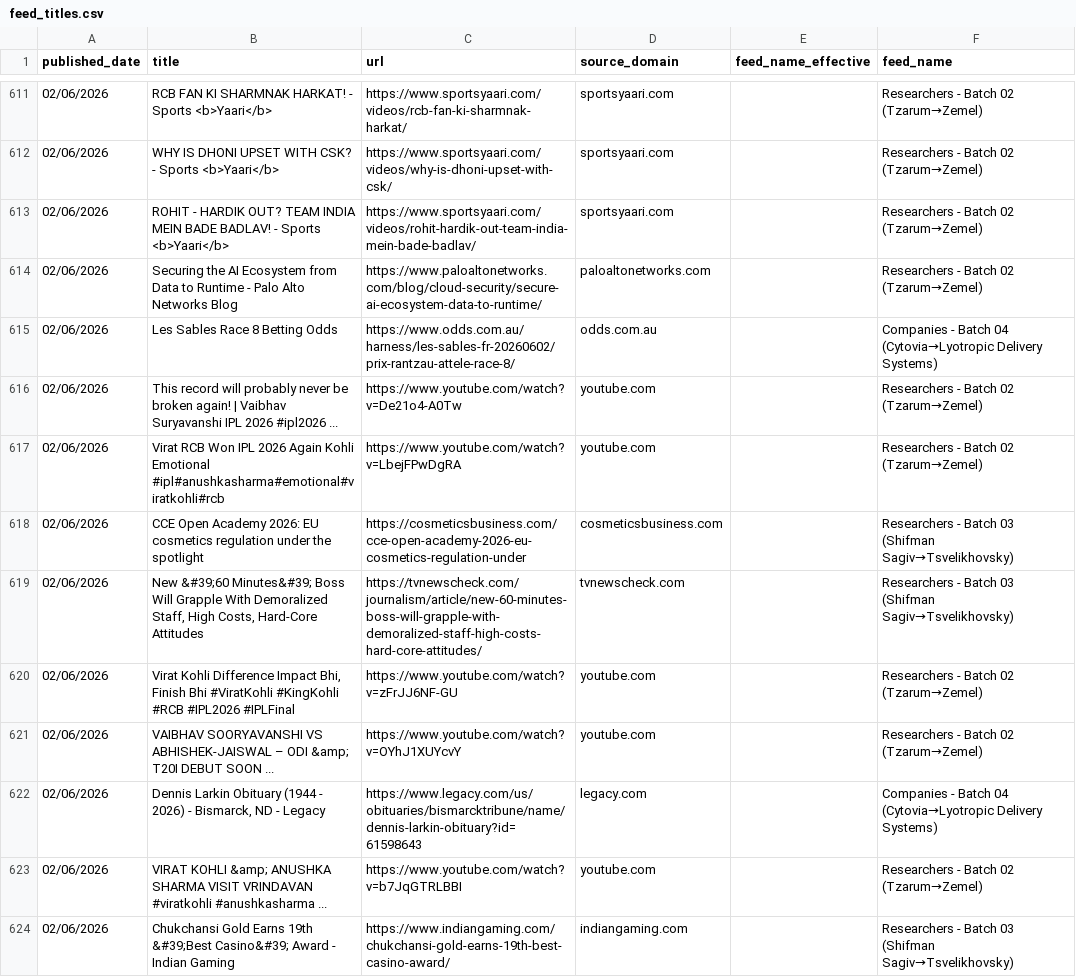
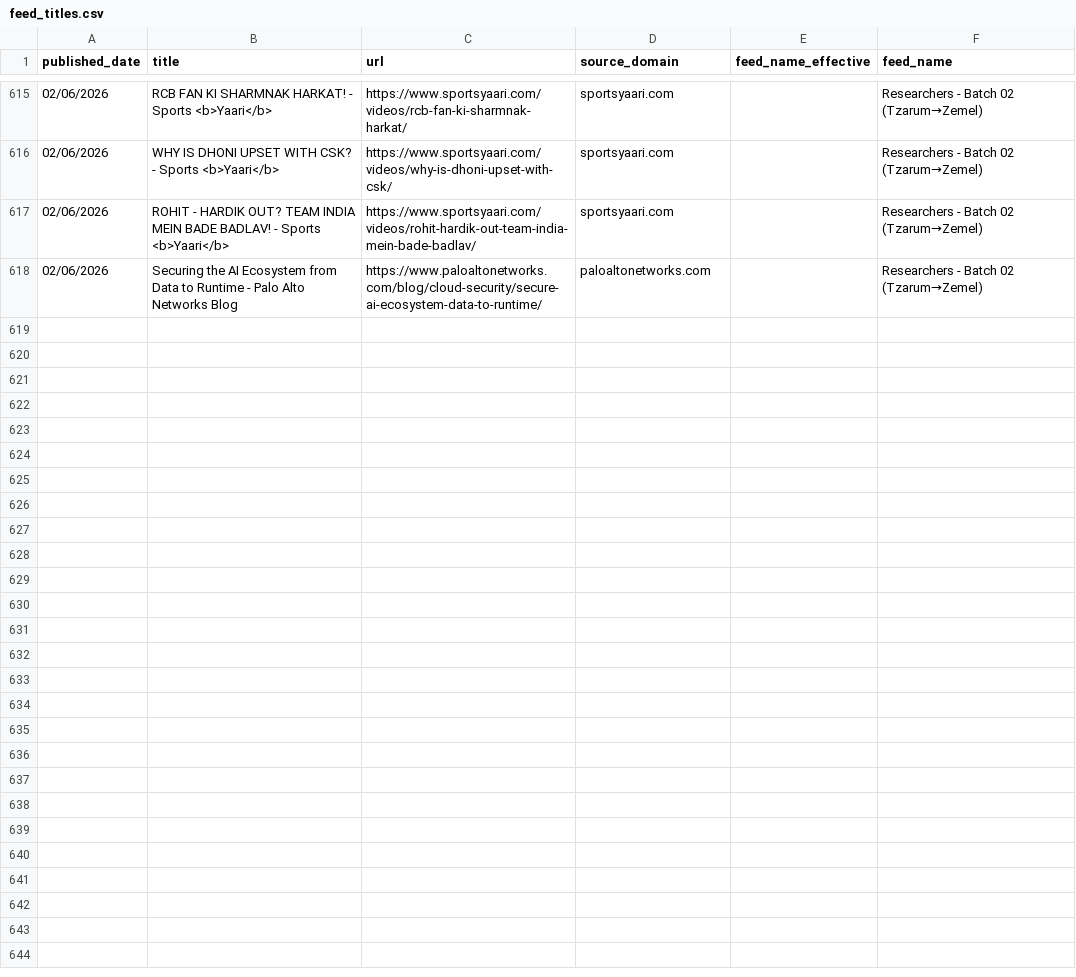
Before and after one commit to elyashivzangen/yissum-science, a CSV file: data_new_updater/feed_titles.csv, drawn as a sheet; only a part is shown, gaps mark what is left out; the diff covers the shown part only.

```diff
--- a/data_new_updater/feed_titles.csv
+++ b/data_new_updater/feed_titles.csv
@@ -614,11 +618 @@ published_date,title,url,source_domain,feed_name_effective,feed_name
 02/06/2026,Securing the AI Ecosystem from Data to Runtime - Palo Alto Networks Blog,https://www.paloaltonetworks.com/blog/cloud-security/secure-ai-ecosystem-data-to-runtime/,paloaltonetworks.com,,Researchers - Batch 02 (Tzarum→Zemel)
-02/06/2026,Les Sables Race 8 Betting Odds,https://www.odds.com.au/harness/les-sables-fr-20260602/prix-rantzau-attele-race-8/,odds.com.au,,Companies - Batch 04 (Cytovia→Lyotropic Delivery Systems)
-02/06/2026,This record will probably never be broken again! | Vaibhav Suryavanshi IPL 2026 #ipl2026 ...,https://www.youtube.com/watch?v=De21o4-A0Tw,youtube.com,,Researchers - Batch 02 (Tzarum→Zemel)
-02/06/2026,Virat RCB Won IPL 2026 Again Kohli Emotional #ipl#anushkasharma#emotional#viratkohli#rcb,https://www.youtube.com/watch?v=LbejFPwDgRA,youtube.com,,Researchers - Batch 02 (Tzarum→Zemel)
-02/06/2026,CCE Open Academy 2026: EU cosmetics regulation under the spotlight,https://cosmeticsbusiness.com/cce-open-academy-2026-eu-cosmetics-regulation-under,cosmeticsbusiness.com,,Researchers - Batch 03 (Shifman Sagiv→Tsvelikhovsky)
-02/06/2026,"New &#39;60 Minutes&#39; Boss Will Grapple With Demoralized Staff, High Costs, Hard-Core Attitudes",https://tvnewscheck.com/journalism/article/new-60-minutes-boss-will-grapple-with-demoralized-staff-high-costs-hard-core-attitudes/,tvnewscheck.com,,Researchers - Batch 03 (Shifman Sagiv→Tsvelikhovsky)
-02/06/2026,"Virat Kohli Difference Impact Bhi, Finish Bhi #ViratKohli #KingKohli #RCB #IPL2026 #IPLFinal",https://www.youtube.com/watch?v=zFrJJ6NF-GU,youtube.com,,Researchers - Batch 02 (Tzarum→Zemel)
-02/06/2026,VAIBHAV SOORYAVANSHI VS ABHISHEK-JAISWAL – ODI &amp; T20I DEBUT SOON ...,https://www.youtube.com/watch?v=OYhJ1XUYcvY,youtube.com,,Researchers - Batch 02 (Tzarum→Zemel)
-02/06/2026,"Dennis Larkin Obituary (1944 - 2026) - Bismarck, ND - Legacy",https://www.legacy.com/us/obituaries/bismarcktribune/name/dennis-larkin-obituary?id=61598643,legacy.com,,Companies - Batch 04 (Cytovia→Lyotropic Delivery Systems)
-02/06/2026,VIRAT KOHLI &amp; ANUSHKA SHARMA VISIT VRINDAVAN #viratkohli #anushkasharma ...,https://www.youtube.com/watch?v=b7JqGTRLBBI,youtube.com,,Researchers - Batch 02 (Tzarum→Zemel)
-02/06/2026,Chukchansi Gold Earns 19th &#39;Best Casino&#39; Award - Indian Gaming,https://www.indiangaming.com/chukchansi-gold-earns-19th-best-casino-award/,indiangaming.com,,Researchers - Batch 03 (Shifman Sagiv→Tsvelikhovsky)
```
Also changed, not shown: 4 added rows and 9 removed rows elsewhere in this file, 4 other files.
